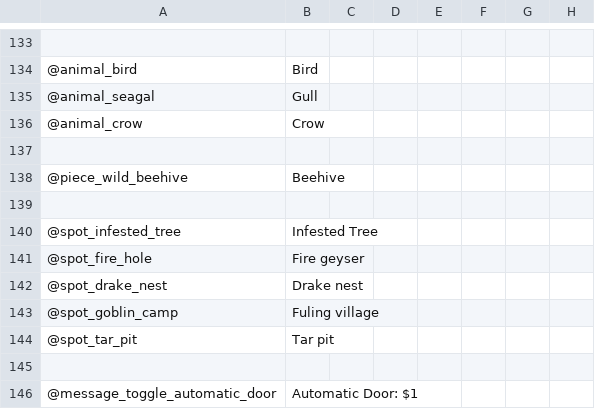
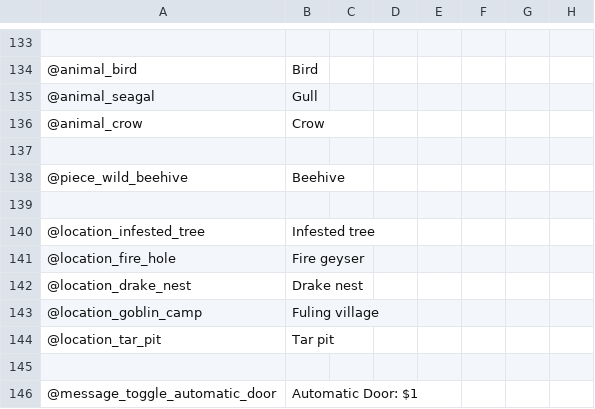
Before and after one commit to eideehi/valheim-automatics, a CSV file: Automatics/Languages/English.csv, drawn as a sheet; only a part is shown, gaps mark what is left out.

Commit message:
Change the key of some translations

```diff
--- a/Automatics/Languages/English.csv
+++ b/Automatics/Languages/English.csv
@@ -139,7 +139,7 @@
 
-@spot_infested_tree,Infested Tree
-@spot_fire_hole,Fire geyser
-@spot_drake_nest,Drake nest
-@spot_goblin_camp,Fuling village
-@spot_tar_pit,Tar pit
+@location_infested_tree,Infested tree
+@location_fire_hole,Fire geyser
+@location_drake_nest,Drake nest
+@location_goblin_camp,Fuling village
+@location_tar_pit,Tar pit
 
```
Also changed, not shown: Automatics/Languages/Japanese.csv, 1 other file.
